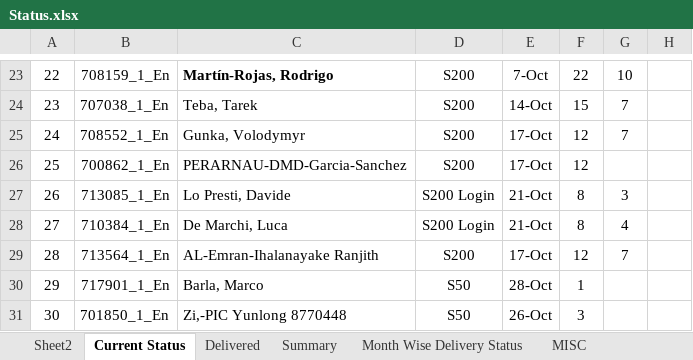
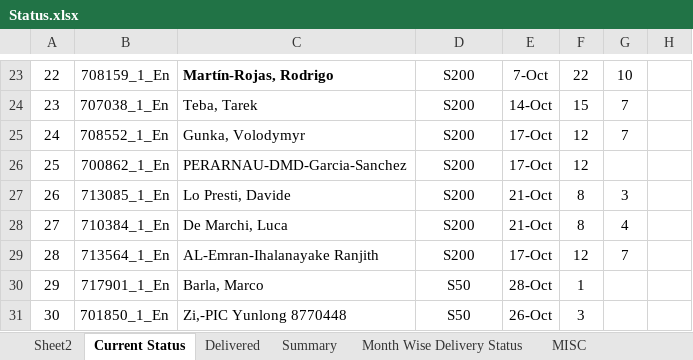
Before and after one commit to Gullu-puda/sn-dashboard, an Excel workbook: Status.xlsx, sheet Current Status, drawn as a sheet; only a part is shown, gaps mark what is left out; values as stored, in another font and other column widths than the file's, no borders; table styles not drawn; the diff names each change by its address in the sheet, - before the commit and + after, or states it on an @@ line.

Commit message:
Update Status.xlsx

```diff
--- a/Status.xlsx (sheet Current Status)
+++ b/Status.xlsx (sheet Current Status)
-D27:D28: S200 Login
+D27:D28: S200
```
